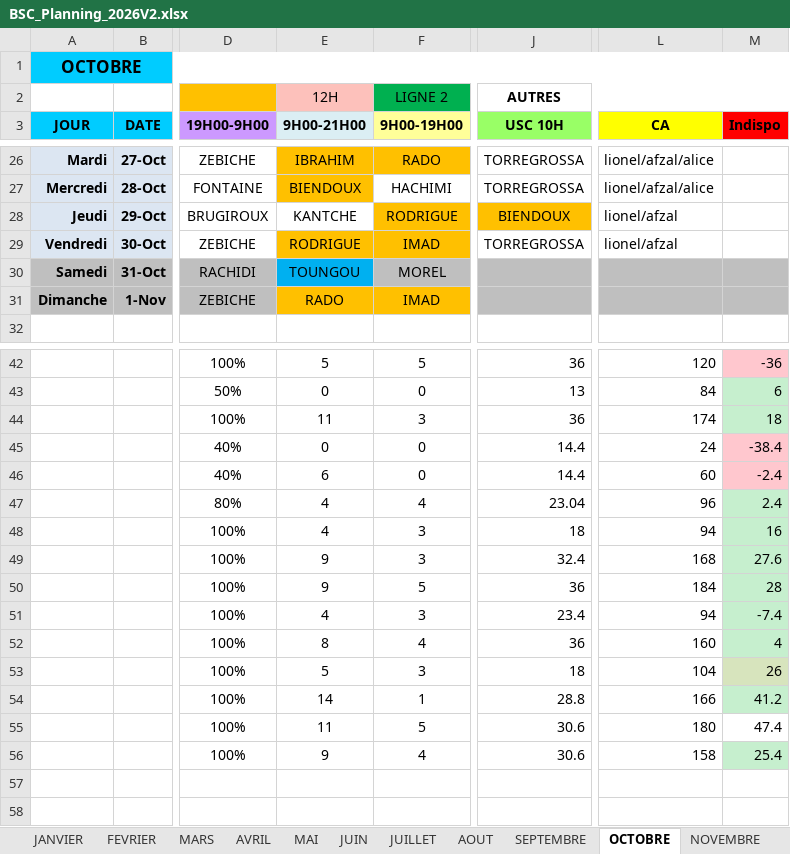
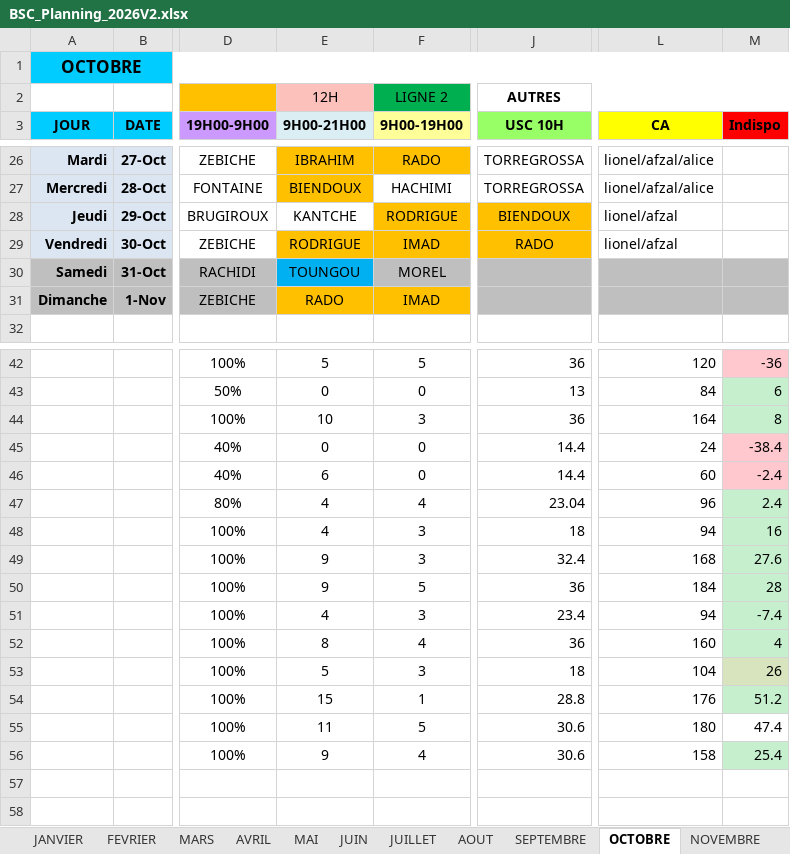
Before and after one commit to remytor-ux/planning-bsc-2026, an Excel workbook: data/BSC_Planning_2026V2.xlsx, sheet OCTOBRE, drawn as a sheet; only a part is shown, gaps mark what is left out; values as stored, in another font and other column widths than the file's, no borders; the diff names each change by its address in the sheet, - before the commit and + after, or states it on an @@ line.

Commit message:
Sync planning depuis OneDrive

```diff
--- a/data/BSC_Planning_2026V2.xlsx (sheet OCTOBRE)
+++ b/data/BSC_Planning_2026V2.xlsx (sheet OCTOBRE)
-J29 (USC 10H): TORREGROSSA
+J29 (USC 10H): RADO
-J29 fill: none
+J29 fill: #FFC000
-E44 (9H00-21H00): 11
+E44 (9H00-21H00): 10
-L44 (CA): 174
+L44 (CA): 164
-M44 (Indispo): 18
+M44 (Indispo): 8
-E54 (9H00-21H00): 14
+E54 (9H00-21H00): 15
-L54 (CA): 166
+L54 (CA): 176
-M54 (Indispo): 41.2
+M54 (Indispo): 51.2
```
Also changed, not shown: sheet DECEMBRE.
